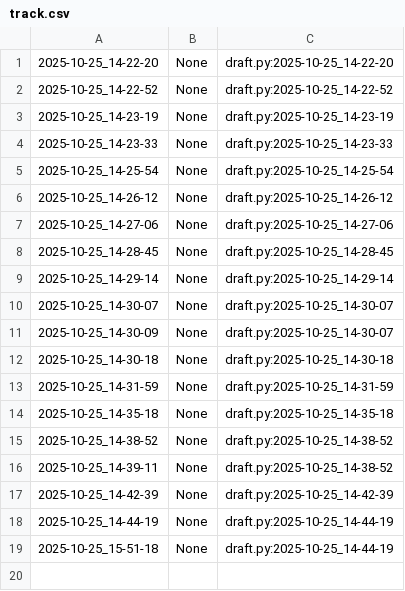
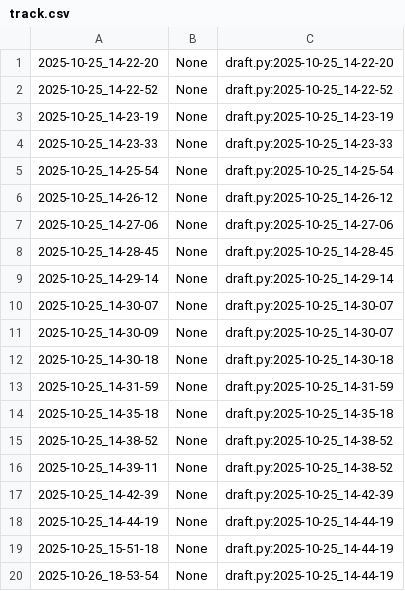
Before and after one commit to qxcode-course/poo-rc-bloco-b-yanomaduarte, a CSV file: myrep/.tko/track/poo@motoca/track.csv, drawn as a sheet; the diff names each change by its address in the sheet, - before the commit and + after, or states it on an @@ line.

```diff
--- a/myrep/.tko/track/poo@motoca/track.csv
+++ b/myrep/.tko/track/poo@motoca/track.csv
+row 20: 2025-10-26_18-53-54 | None | draft.py:2025-10-25_14-44-19
```
Also changed, not shown: 4 other files.
